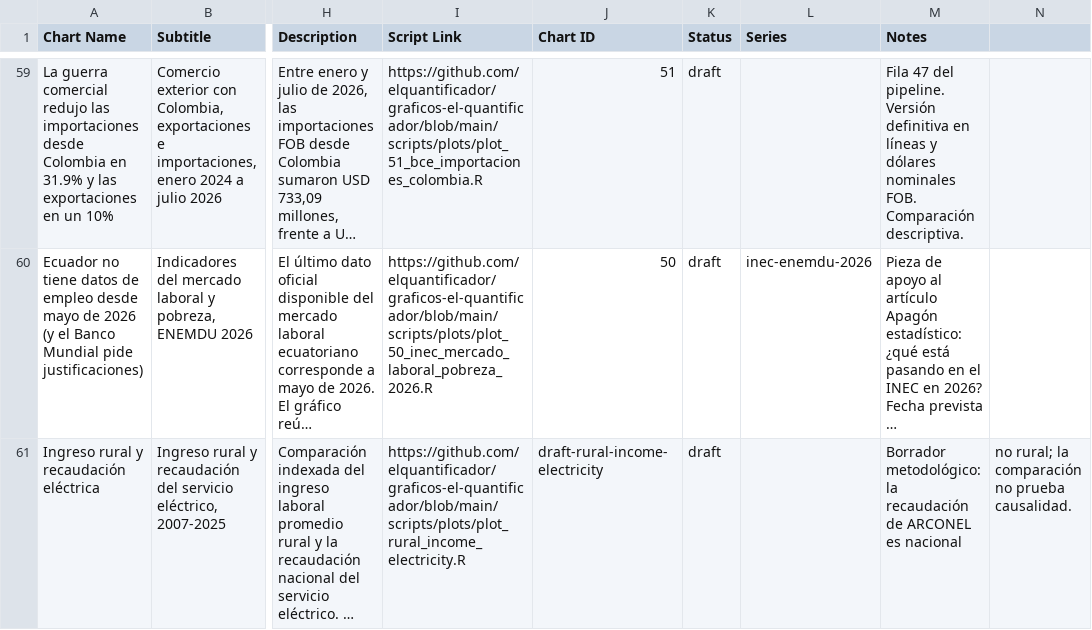
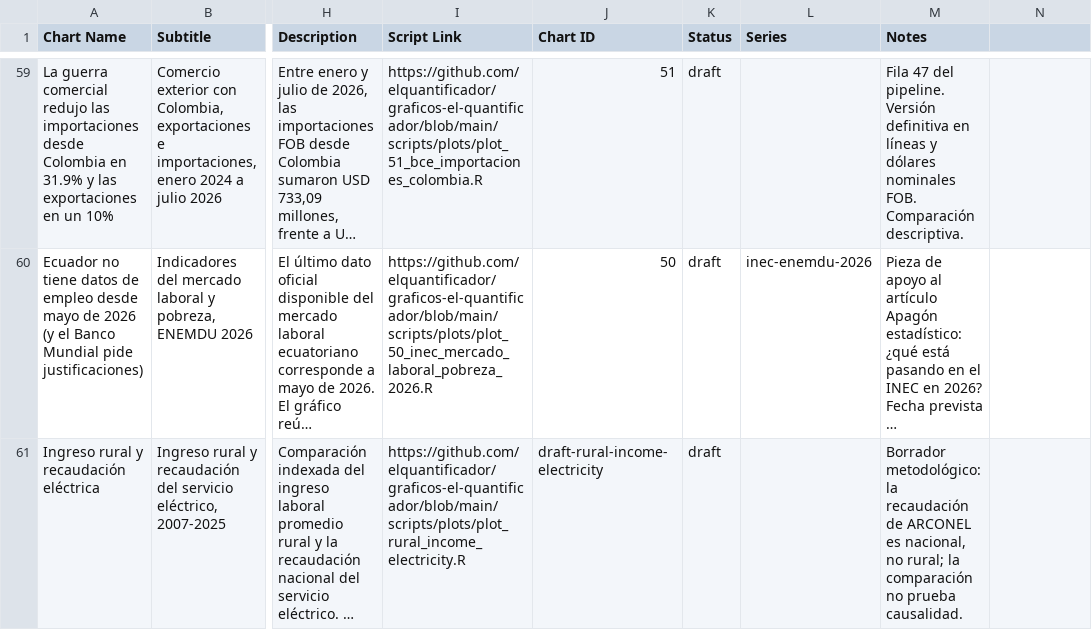
Before and after one commit to elquantificador/graficos-el-quantificador, a CSV file: outputs/chart_catalog/chart_catalog.csv, drawn as a sheet; only a part is shown, gaps mark what is left out; long unchanged cells end in …; the diff covers the shown part only; the diff names each change by its address in the sheet, - before the commit and + after, or states it on an @@ line.

```diff
--- a/outputs/chart_catalog/chart_catalog.csv
+++ b/outputs/chart_catalog/chart_catalog.csv
-M61 (Notes): …ARCONEL es nacional
+M61 (Notes): …ARCONEL es nacional, no rural; la comparación no prueba causalidad.
-N61: no rural; la comparación no prueba causalidad.
+N61: (empty)
```
Also changed, not shown: 6 edited cells elsewhere in this file, 2 other files.
